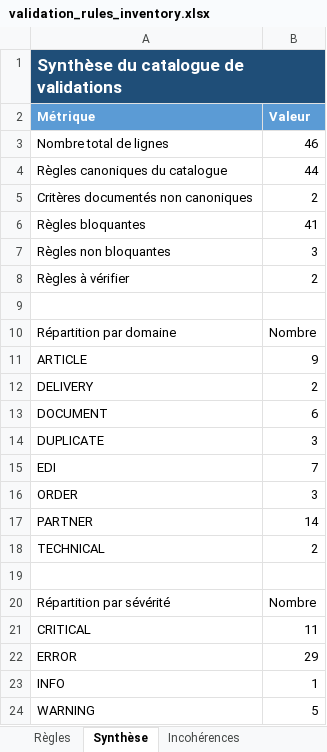
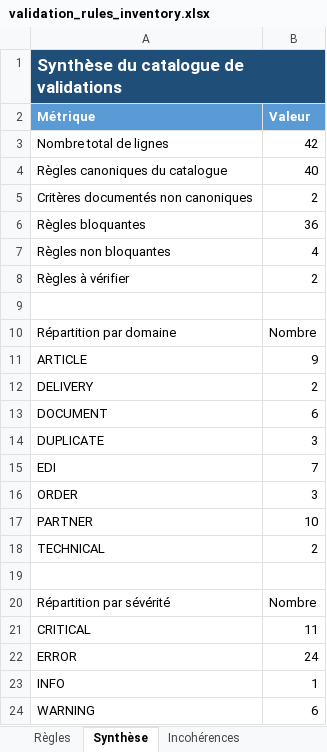
Before and after one commit to Khadara-coder/F2EDIKD, an Excel workbook: docs/validation_rules_inventory.xlsx, sheet Synthèse, drawn as a sheet; values as stored, in another font and other column widths than the file's, no borders; the diff names each change by its address in the sheet, - before the commit and + after, or states it on an @@ line.

```diff
--- a/docs/validation_rules_inventory.xlsx (sheet Synthèse)
+++ b/docs/validation_rules_inventory.xlsx (sheet Synthèse)
-B3 (Valeur): 46
+B3 (Valeur): 42
-B4 (Valeur): 44
+B4 (Valeur): 40
-B6 (Valeur): 41
+B6 (Valeur): 36
-B7 (Valeur): 3
+B7 (Valeur): 4
-B17 (Valeur): 14
+B17 (Valeur): 10
-B22 (Valeur): 29
+B22 (Valeur): 24
-B24 (Valeur): 5
+B24 (Valeur): 6
```
Also changed, not shown: sheet Règles, 9 other files.
